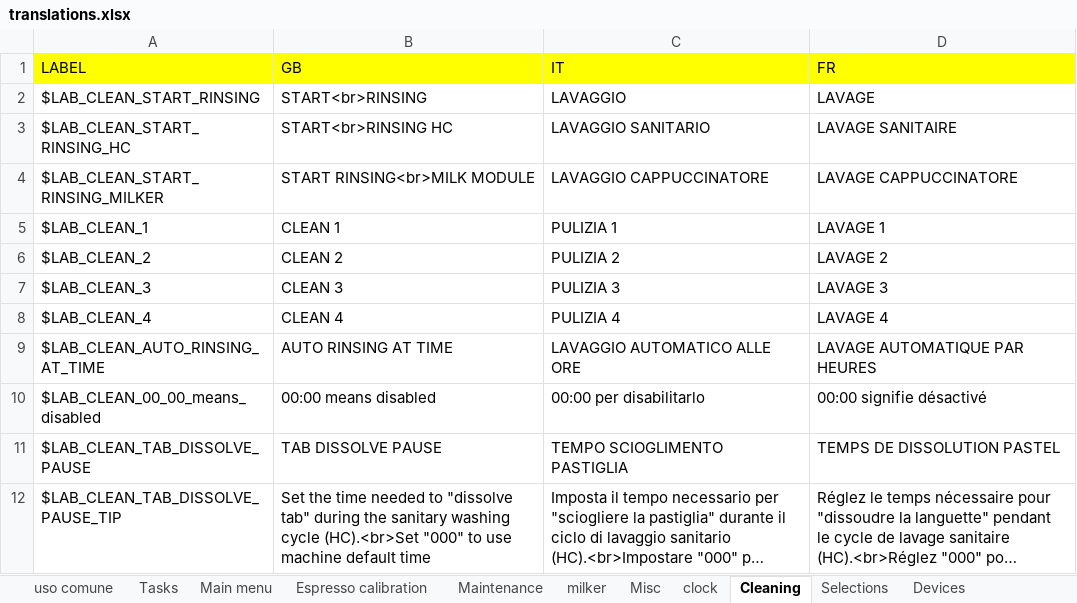
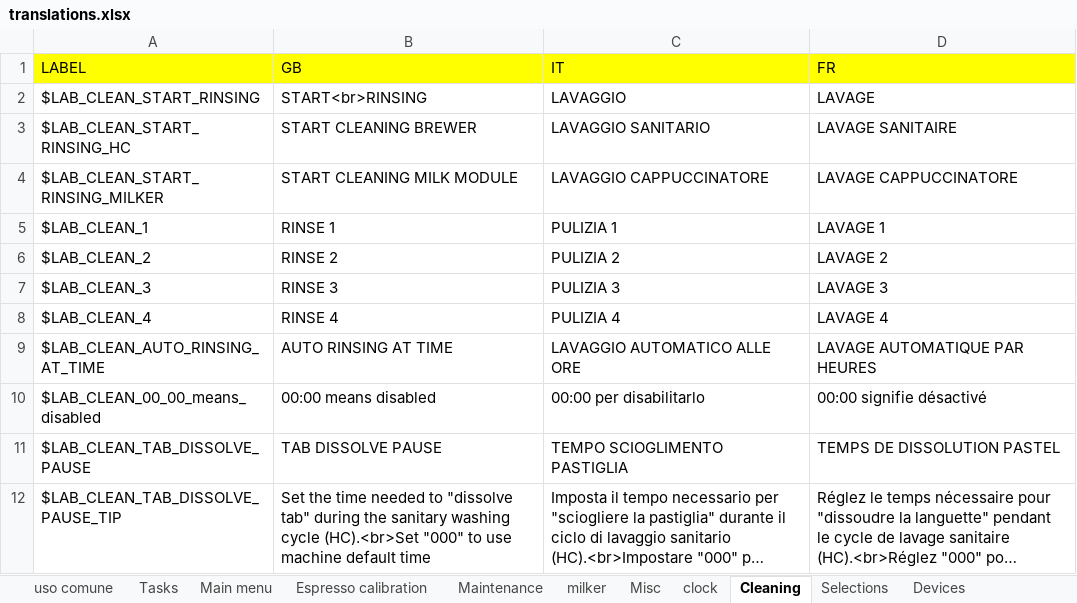
Before and after one commit to I1kham/gpu-fts-nestle-2019, an Excel workbook: MenuProgTranslator/translations.xlsx, sheet Cleaning, drawn as a sheet; long unchanged cells end in …; values as stored, in another font and other column widths than the file's, no borders; the diff names each change by its address in the sheet, - before the commit and + after, or states it on an @@ line.

```diff
--- a/MenuProgTranslator/translations.xlsx (sheet Cleaning)
+++ b/MenuProgTranslator/translations.xlsx (sheet Cleaning)
-B3 (GB): START<br>RINSING HC
+B3 (GB): START CLEANING BREWER
-B4 (GB): START RINSING<br>MILK MODULE
+B4 (GB): START CLEANING MILK MODULE
-B5 (GB): CLEAN 1
+B5 (GB): RINSE 1
-B6 (GB): CLEAN 2
+B6 (GB): RINSE 2
-B7 (GB): CLEAN 3
+B7 (GB): RINSE 3
-B8 (GB): CLEAN 4
+B8 (GB): RINSE 4
```
Also changed, not shown: 1 other file.
